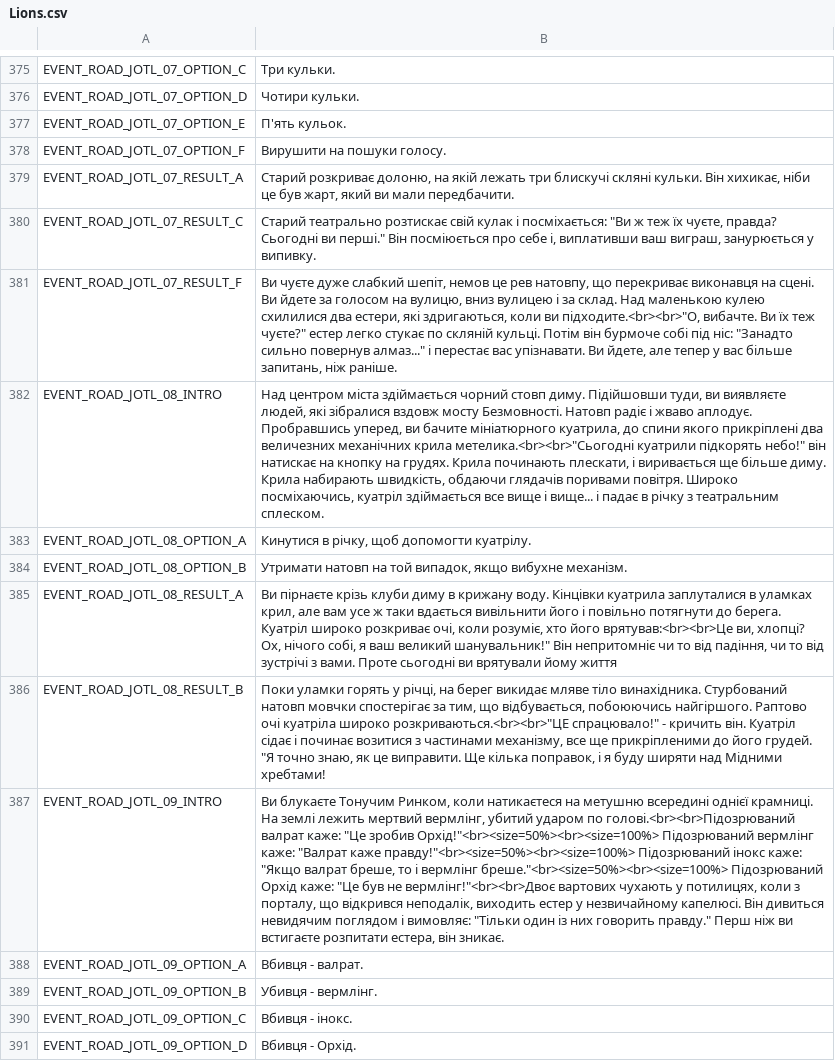
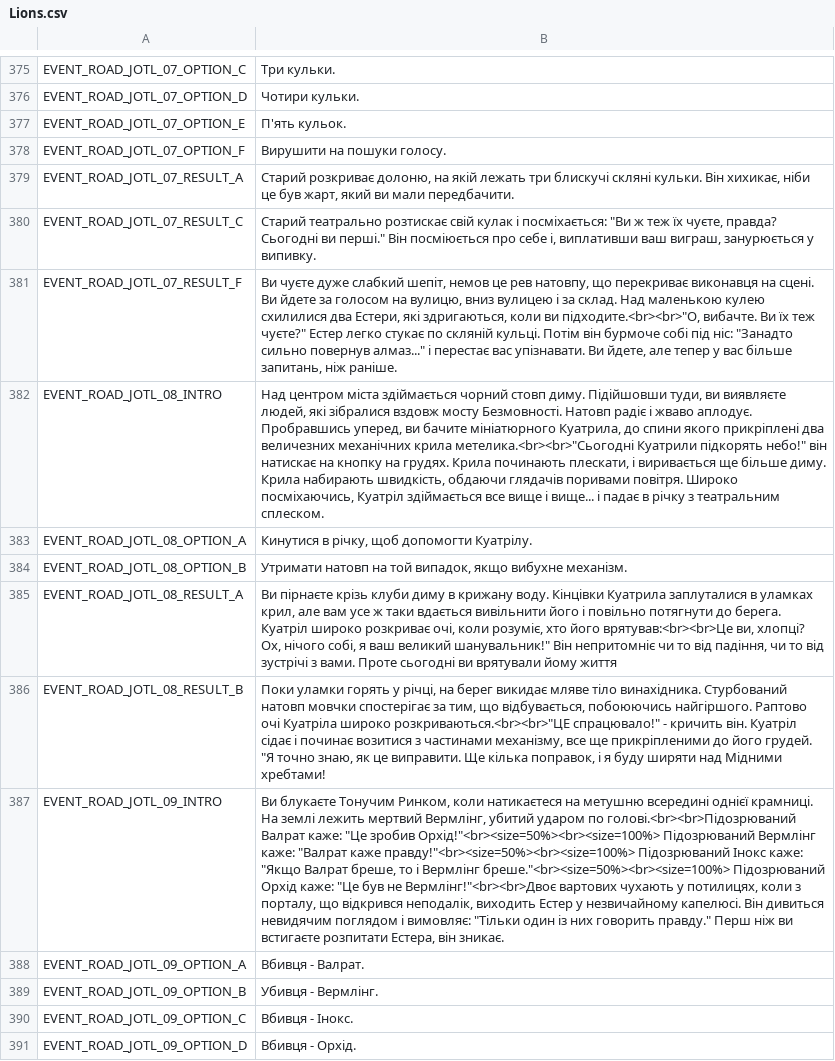
Before and after one commit to cakama3a/GloomHavenUa, a CSV file: LangPacks/Lions.csv, drawn as a sheet; only a part is shown, gaps mark what is left out; the diff covers the shown part only; the diff names each change by its address in the sheet, - before the commit and + after, or states it on an @@ line.

Commit message:
names

```diff
--- a/LangPacks/Lions.csv
+++ b/LangPacks/Lions.csv
-B381: …схилилися два естери, які здригаються, коли ви підходите.<br><br>"О, вибачте. Ви їх теж чуєте?" естер легко стукає…
+B381: …схилилися два Естери, які здригаються, коли ви підходите.<br><br>"О, вибачте. Ви їх теж чуєте?" Естер легко стукає…
-B382: …бачите мініатюрного куатрила, до спини якого прикріплені два величезних механічних крила метелика.<br><br>"Сьогодні куатрили підкорять небо!" він натискає на кнопку на грудях. Крила починають плескати, і виривається ще більше диму. Крила набирають швидкість, обдаючи глядачів поривами повітря. Широко посміхаючись, куатріл здіймається все…
+B382: …бачите мініатюрного Куатрила, до спини якого прикріплені два величезних механічних крила метелика.<br><br>"Сьогодні Куатрили підкорять небо!" він натискає на кнопку на грудях. Крила починають плескати, і виривається ще більше диму. Крила набирають швидкість, обдаючи глядачів поривами повітря. Широко посміхаючись, Куатріл здіймається все…
-B383: Кинутися в річку, щоб допомогти куатрілу.
+B383: Кинутися в річку, щоб допомогти Куатрілу.
-B385: …воду. Кінцівки куатрила заплуталися в…
+B385: …воду. Кінцівки Куатрила заплуталися в…
-B386: …Раптово очі куатріла широко розкриваються.<br><br>"ЦЕ…
+B386: …Раптово очі Куатріла широко розкриваються.<br><br>"ЦЕ…
-B387: …лежить мертвий вермлінг, убитий ударом по голові.<br><br>Підозрюваний валрат каже: "Це зробив Орхід!"<br><size=50%><br><size=100%> Підозрюваний вермлінг каже: "Валрат каже правду!"<br><size=50%><br><size=100%> Підозрюваний інокс каже: "Якщо валрат бреше, то і вермлінг бреше."<br><size=50%><br><size=100%> Підозрюваний Орхід каже: "Це був не вермлінг!"<br><br>Двоє вартових чухають у потилицях, коли з порталу, що відкрився неподалік, виходить естер у незвичайному капелюсі. Він дивиться невидячим поглядом і вимовляє: "Тільки один із них говорить правду." Перш ніж ви встигаєте розпитати естера, він зникає.
+B387: …лежить мертвий Вермлінг, убитий ударом по голові.<br><br>Підозрюваний Валрат каже: "Це зробив Орхід!"<br><size=50%><br><size=100%> Підозрюваний Вермлінг каже: "Валрат каже правду!"<br><size=50%><br><size=100%> Підозрюваний Інокс каже: "Якщо Валрат бреше, то і Вермлінг бреше."<br><size=50%><br><size=100%> Підозрюваний Орхід каже: "Це був не Вермлінг!"<br><br>Двоє вартових чухають у потилицях, коли з порталу, що відкрився неподалік, виходить Естер у незвичайному капелюсі. Він дивиться невидячим поглядом і вимовляє: "Тільки один із них говорить правду." Перш ніж ви встигаєте розпитати Естера, він зникає.
-B388: Вбивця - валрат.
+B388: Вбивця - Валрат.
-B389: Убивця - вермлінг.
+B389: Убивця - Вермлінг.
-B390: Вбивця - інокс.
+B390: Вбивця - Інокс.
```
Also changed, not shown: 73 edited cells elsewhere in this file.
